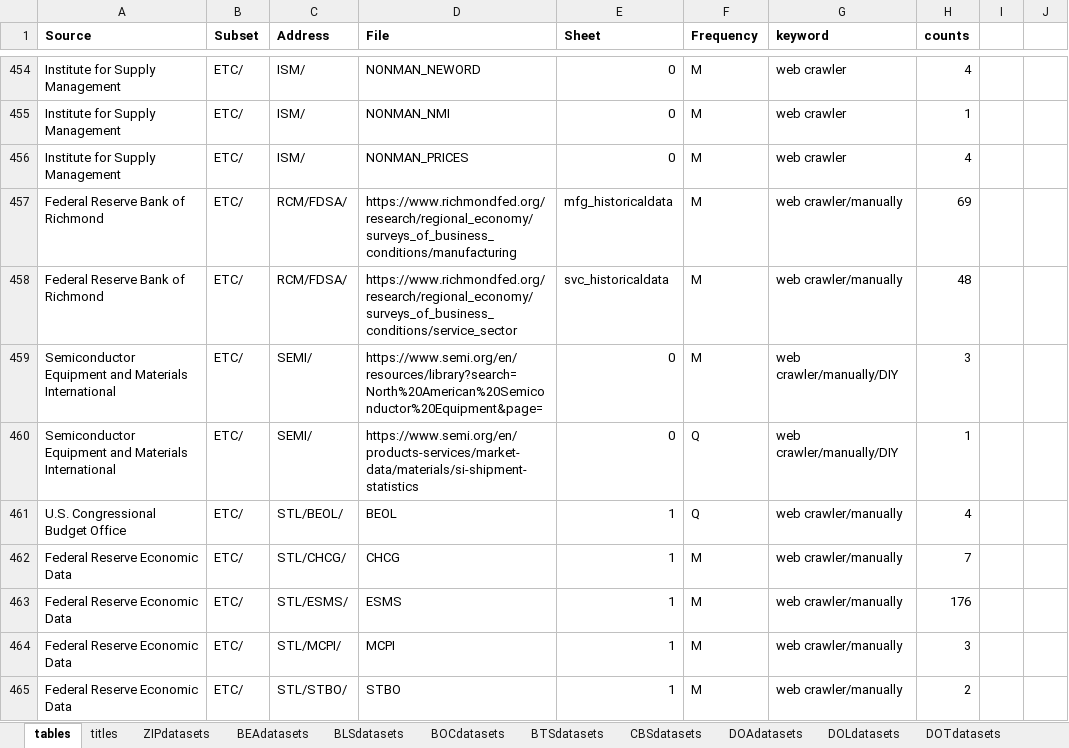
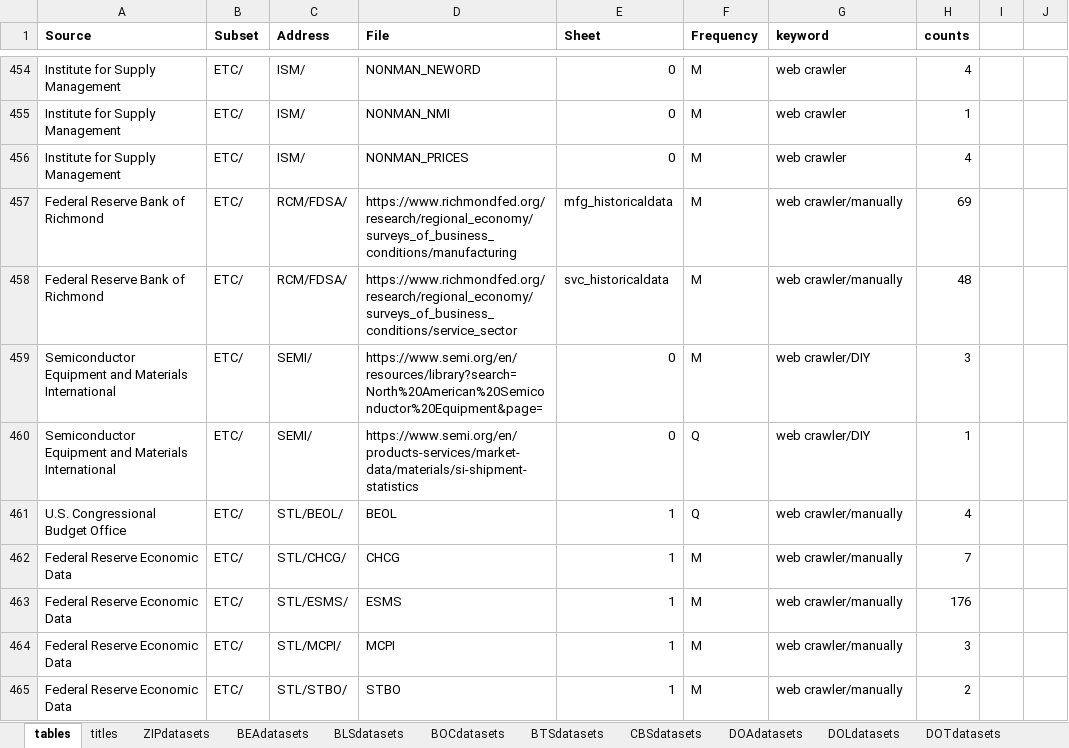
Before and after one commit to TaiwanEconomicDataCenter/US, an Excel workbook: data/tables.xlsx, sheet tables, drawn as a sheet; only a part is shown, gaps mark what is left out; values as stored, in another font and other column widths than the file's, no borders; the diff names each change by its address in the sheet, - before the commit and + after, or states it on an @@ line.

Commit message:
Update tables.xlsx

```diff
--- a/data/tables.xlsx (sheet tables)
+++ b/data/tables.xlsx (sheet tables)
-G459:G460 (keyword): web crawler/manually/DIY
+G459:G460 (keyword): web crawler/DIY
```
